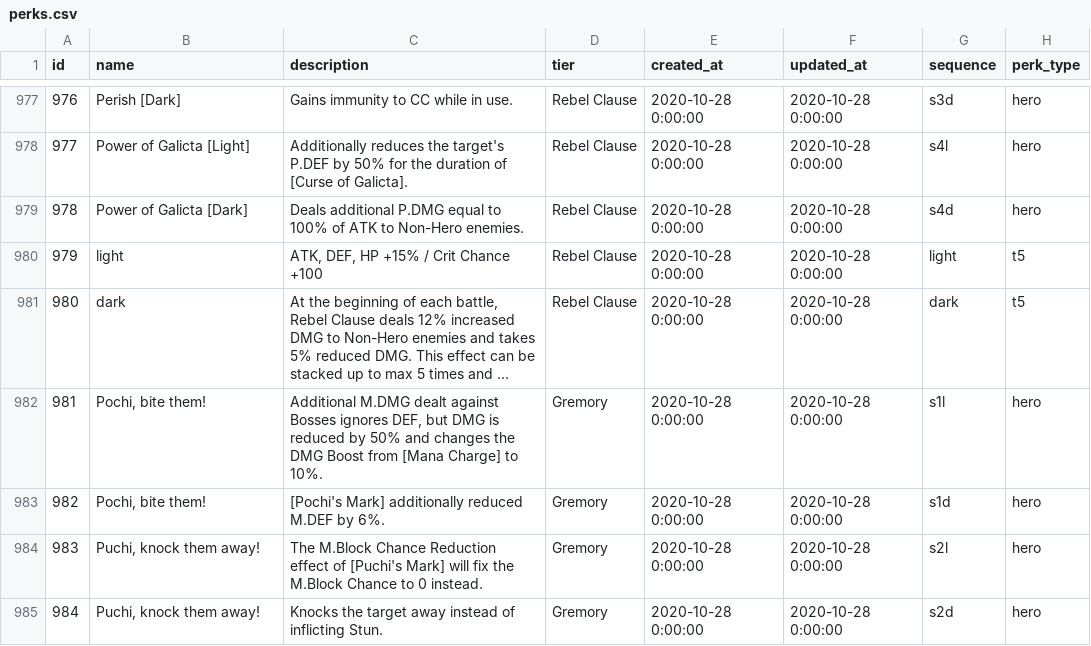
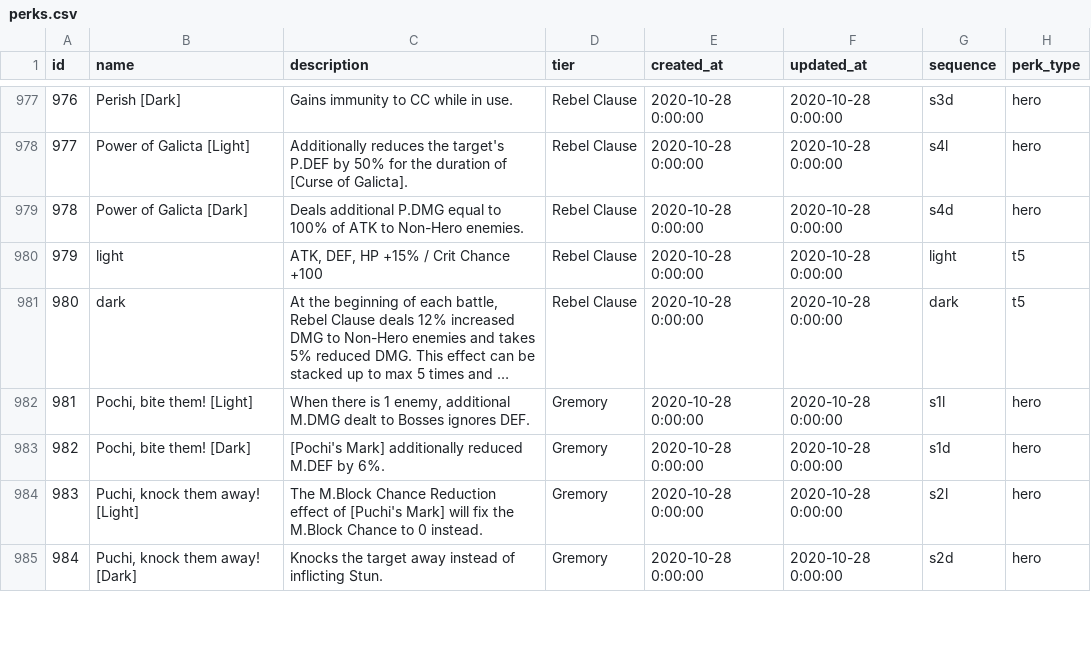
Before and after one commit to INexizI/kr-calc, a CSV file: public/backup/09.03.21/perks.csv, drawn as a sheet; only a part is shown, gaps mark what is left out; long unchanged cells end in …; the diff covers the shown part only; the diff names each change by its address in the sheet, - before the commit and + after, or states it on an @@ line.

```diff
--- a/public/backup/09.03.21/perks.csv
+++ b/public/backup/09.03.21/perks.csv
-B982 (name): Pochi, bite them!
+B982 (name): Pochi, bite them! [Light]
-C982 (description): Additional M.DMG dealt against Bosses ignores DEF, but DMG is reduced by 50% and changes the DMG Boost from [Mana Charge] to 10%.
+C982 (description): When there is 1 enemy, additional M.DMG dealt to Bosses ignores DEF.
-B983 (name): Pochi, bite them!
+B983 (name): Pochi, bite them! [Dark]
-B984 (name): Puchi, knock them away!
+B984 (name): Puchi, knock them away! [Light]
-B985 (name): Puchi, knock them away!
+B985 (name): Puchi, knock them away! [Dark]
```
Also changed, not shown: 10 edited cells elsewhere in this file, public/backup/09.03.21/gears.csv, public/backup/09.03.21/skills.csv, 2 other files.
